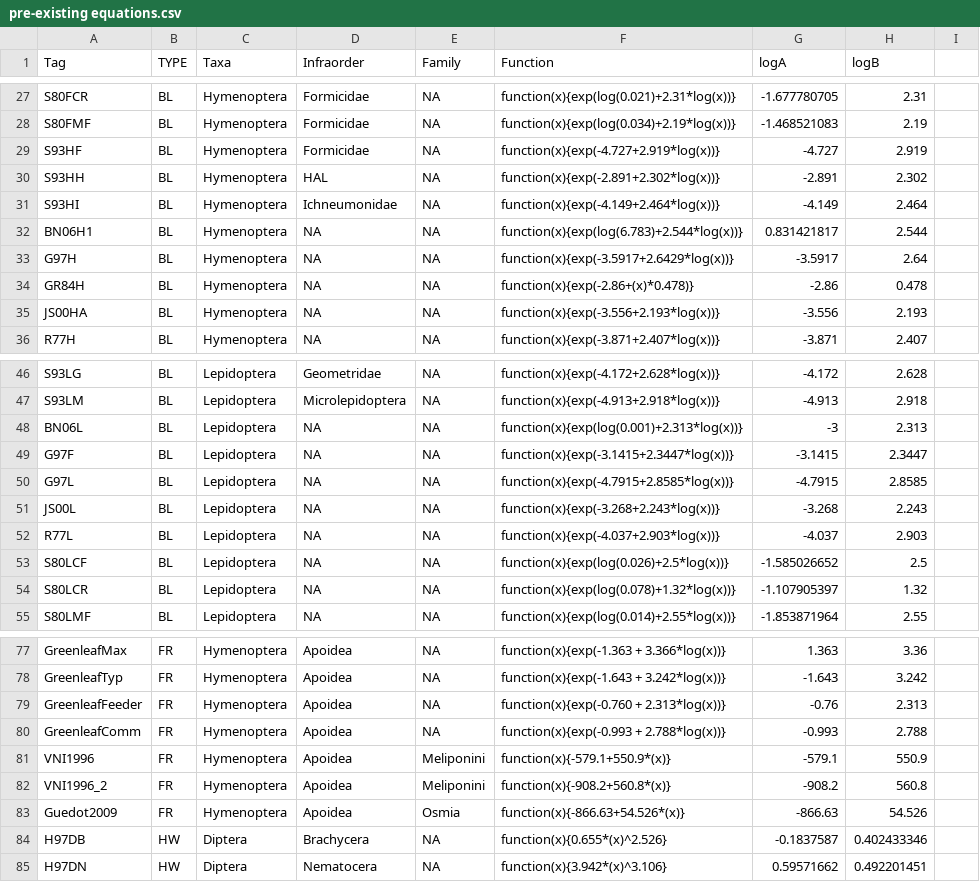
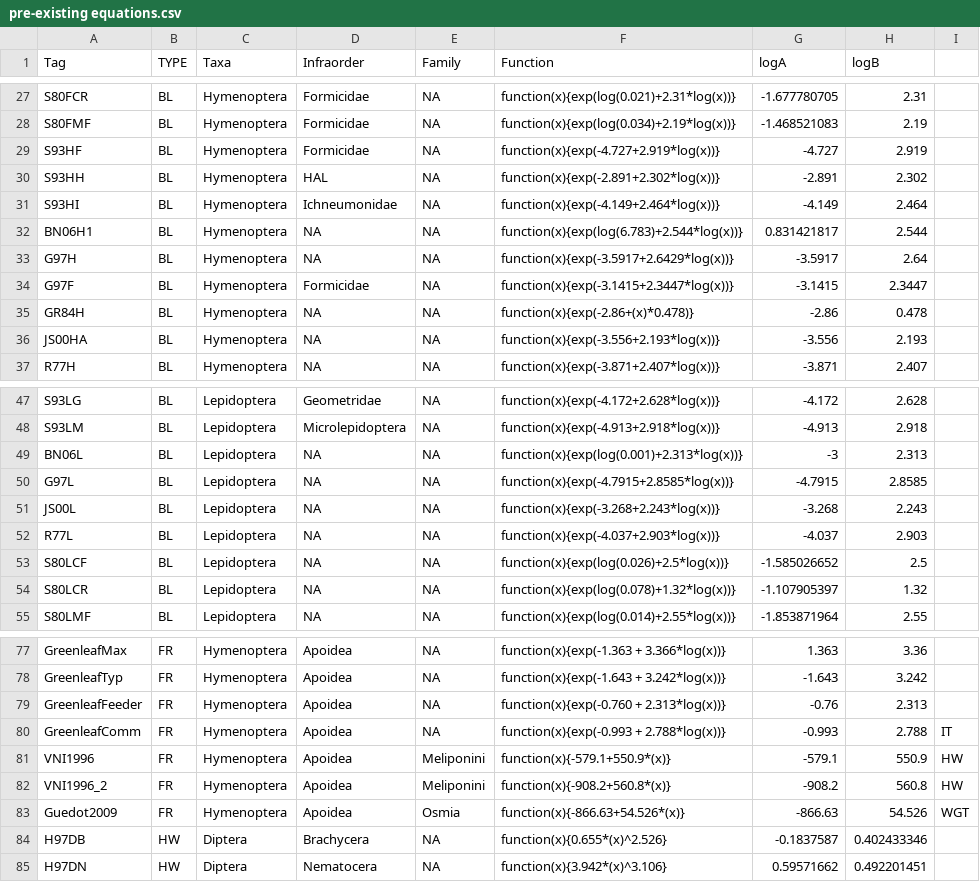
Before and after one commit to liamkendall/pollimetry, a CSV file: data/pre-existing equations.csv, drawn as a sheet; only a part is shown, gaps mark what is left out; removed rows and columns are numbered as before the commit, all else as after; the diff names each change by its address in the sheet, - before the commit and + after, or states it on an @@ line.

```diff
--- a/data/pre-existing equations.csv
+++ b/data/pre-existing equations.csv
+row 34: G97F | BL | Hymenoptera | Formicidae | NA | function(x){exp(-3.1415+2.3447*log(x))} | -3.1415 | 2.3447
-row 49: G97F | BL | Lepidoptera | NA | NA | function(x){exp(-3.1415+2.3447*log(x))} | -3.1415 | 2.3447
-I80: (empty)
+I80: IT
-I81:I82: (empty)
+I81:I82: HW
-I83: (empty)
+I83: WGT
```
Also changed, not shown: data/PredAlloPoll22218.csv, 12 other files.
